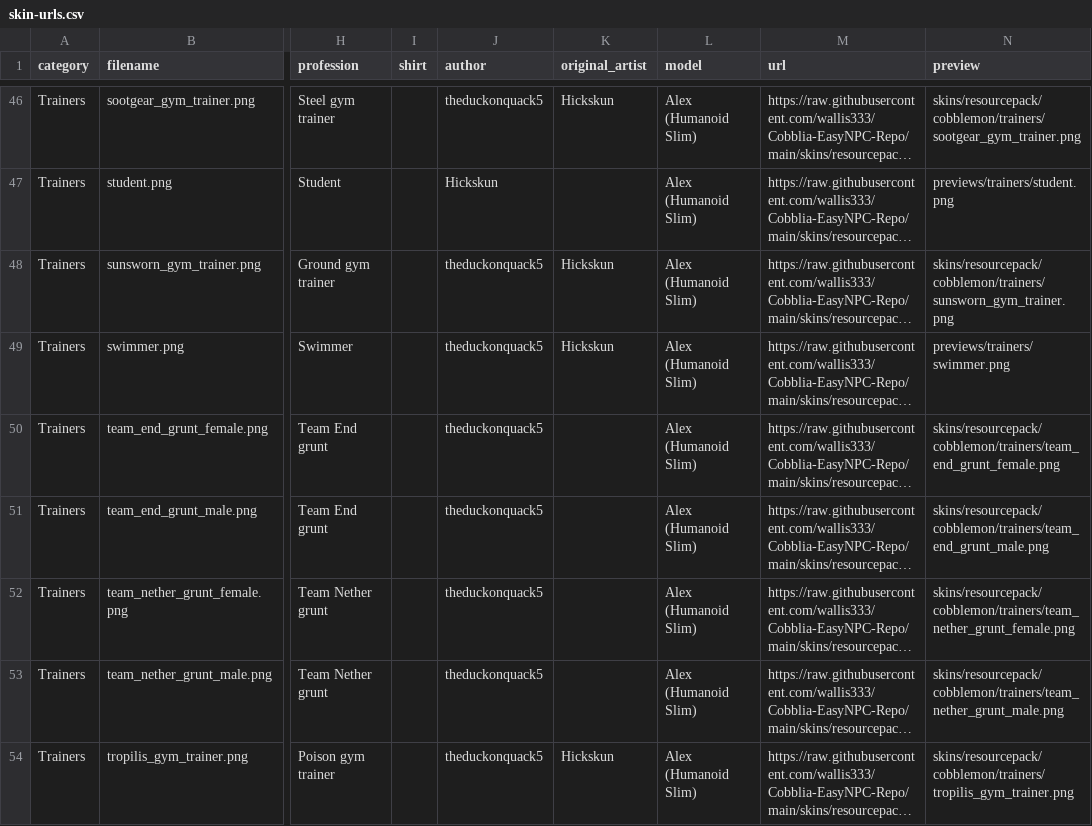
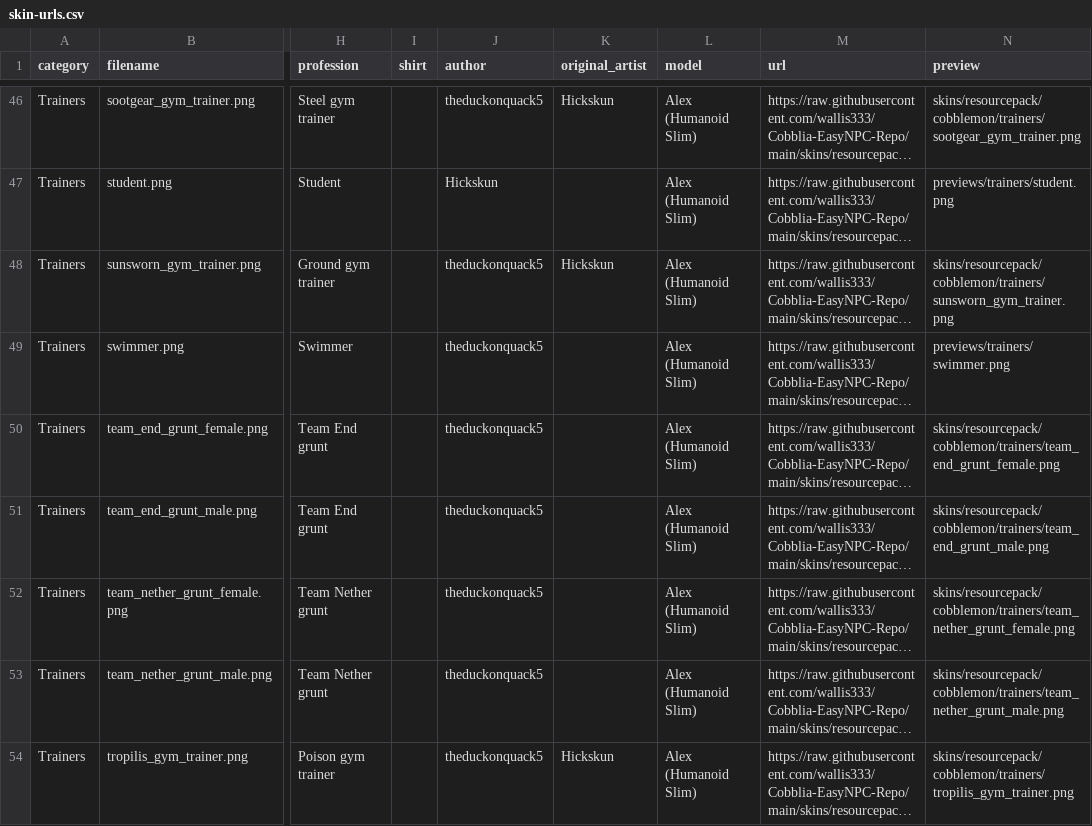
Before and after one commit to wallis333/Cobblia-EasyNPC-Repo, a CSV file: skin-urls.csv, drawn as a sheet; only a part is shown, gaps mark what is left out; long unchanged cells end in …; the diff names each change by its address in the sheet, - before the commit and + after, or states it on an @@ line.

```diff
--- a/skin-urls.csv
+++ b/skin-urls.csv
-K49 (original_artist): Hickskun
+K49 (original_artist): (empty)
```
Also changed, not shown: resourcepack-skin-urls.csv, 4 other files.
